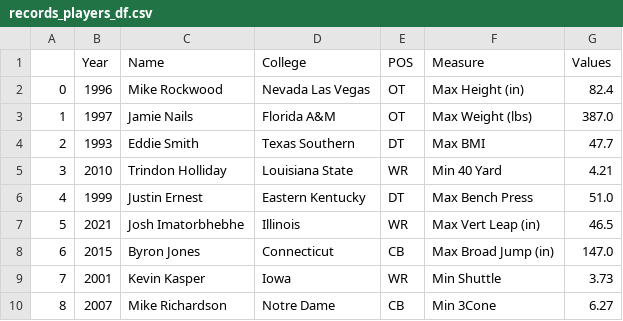
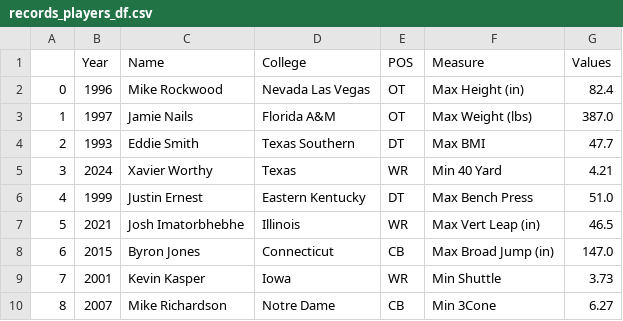
Before and after one commit to seancary62/NFL_Combine, a CSV file: resources/records_players_df.csv, drawn as a sheet.

```diff
--- a/resources/records_players_df.csv
+++ b/resources/records_players_df.csv
@@ -4,3 +4,3 @@
 2,1993,Eddie Smith,Texas Southern,DT,Max BMI,47.7
-3,2010,Trindon Holliday,Louisiana State,WR,Min 40 Yard,4.21
+3,2024,Xavier Worthy,Texas,WR,Min 40 Yard,4.21
 4,1999,Justin Ernest,Eastern Kentucky,DT,Max Bench Press,51.0
```
Also changed, not shown: 10 other files.
